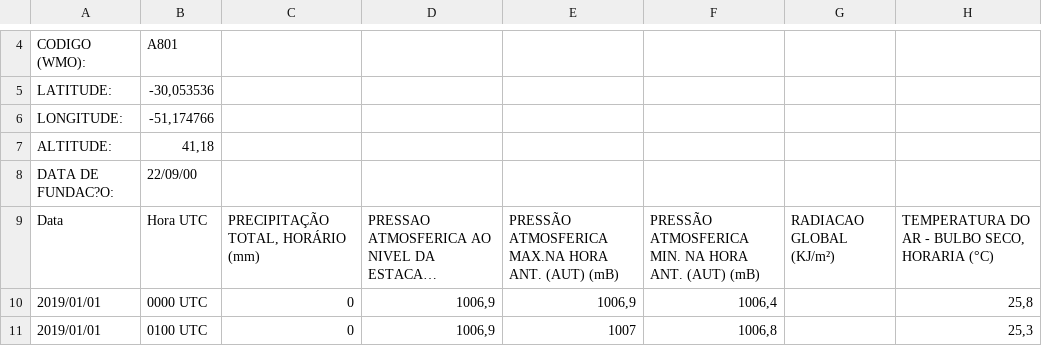
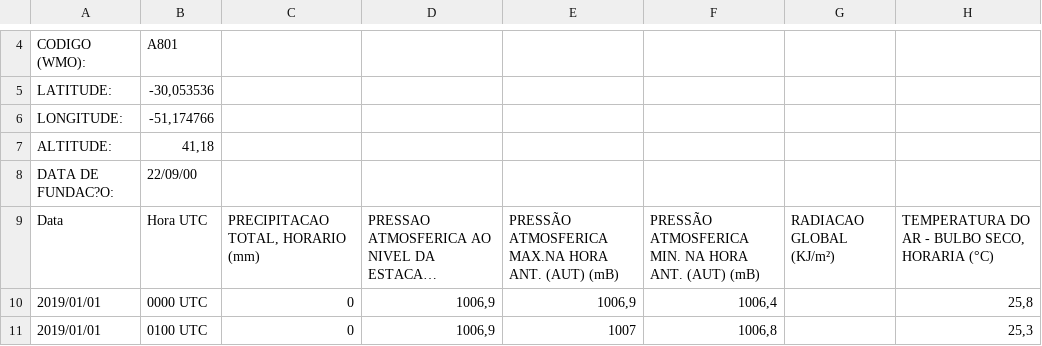
Before and after one commit to FIAP-Tech-Challenge/exportacao-vinho, a CSV file: app/data/INMET_S_RS_A801_PORTO ALEGRE_2019.CSV, drawn as a sheet; only a part is shown, gaps mark what is left out; long unchanged cells end in …; the diff names each change by its address in the sheet, - before the commit and + after, or states it on an @@ line.

Commit message:
Update INMET_S_RS_A801_PORTO ALEGRE_2019.CSV

```diff
--- a/app/data/INMET_S_RS_A801_PORTO ALEGRE_2019.CSV
+++ b/app/data/INMET_S_RS_A801_PORTO ALEGRE_2019.CSV
-C9: PRECIPITAÇÃO TOTAL, HORÁRIO (mm)
+C9: PRECIPITACAO TOTAL, HORARIO (mm)
```
